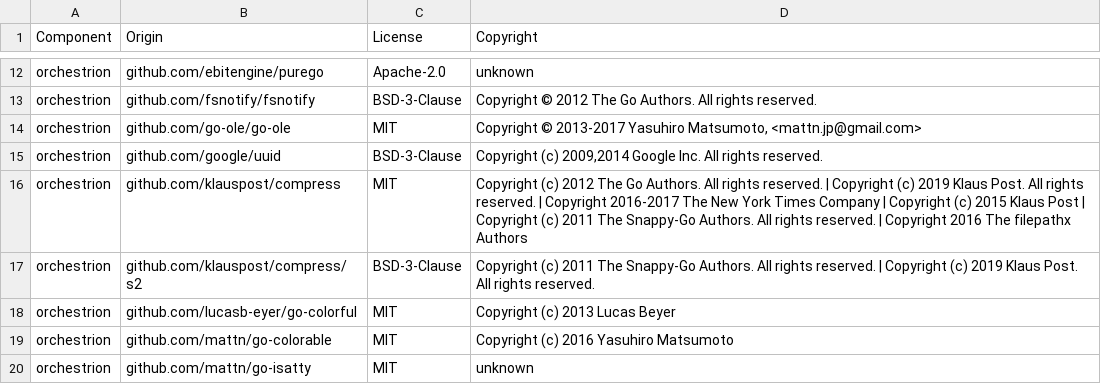
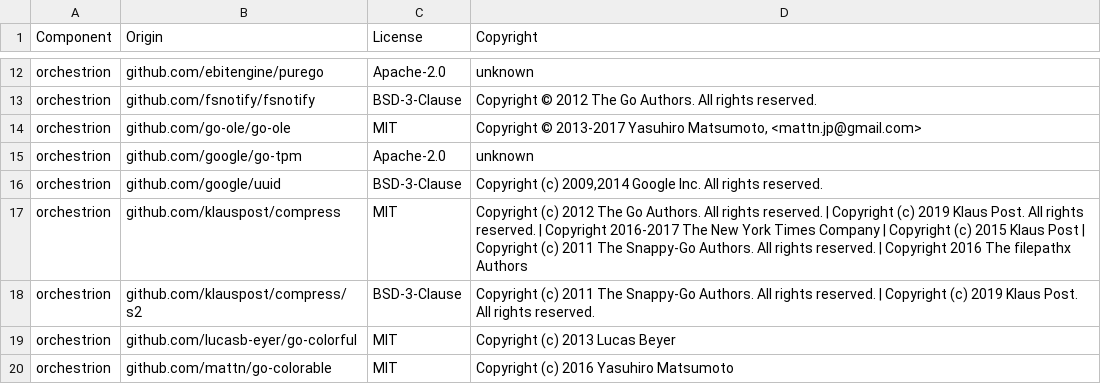
Before and after one commit to DataDog/orchestrion, a CSV file: LICENSE-3rdparty.csv, drawn as a sheet; only a part is shown, gaps mark what is left out; the shorter side is filled out with more unchanged rows; the diff names each change by its address in the sheet, - before the commit and + after, or states it on an @@ line.

```diff
--- a/LICENSE-3rdparty.csv
+++ b/LICENSE-3rdparty.csv
+row 15: orchestrion | github.com/google/go-tpm | Apache-2.0 | unknown
```
Also changed, not shown: 8 other files.
